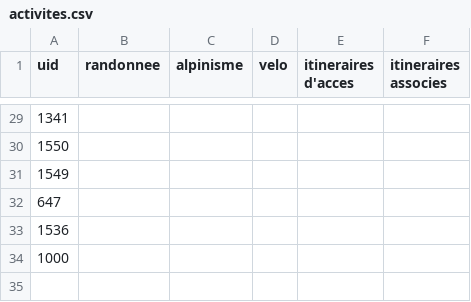
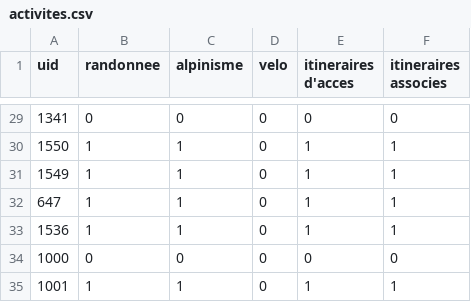
Before and after one commit to Ravenshard/GeoData, a CSV file: data/activites.csv, drawn as a sheet; only a part is shown, gaps mark what is left out; the diff covers the shown part only.

```diff
--- a/data/activites.csv
+++ b/data/activites.csv
@@ -29,6 +29,7 @@ uid;randonnee;alpinisme;velo;itineraires d'acces;itineraires associes
-1341;;;;;
-1550;;;;;
-1549;;;;;
-647;;;;;
-1536;;;;;
-1000;;;;;
+1341;0;0;0;0;0
+1550;1;1;0;1;1
+1549;1;1;0;1;1
+647;1;1;0;1;1
+1536;1;1;0;1;1
+1000;0;0;0;0;0
+1001;1;1;0;1;1
```
Also changed, not shown: 135 edited cells elsewhere in this file, data/media.csv.
